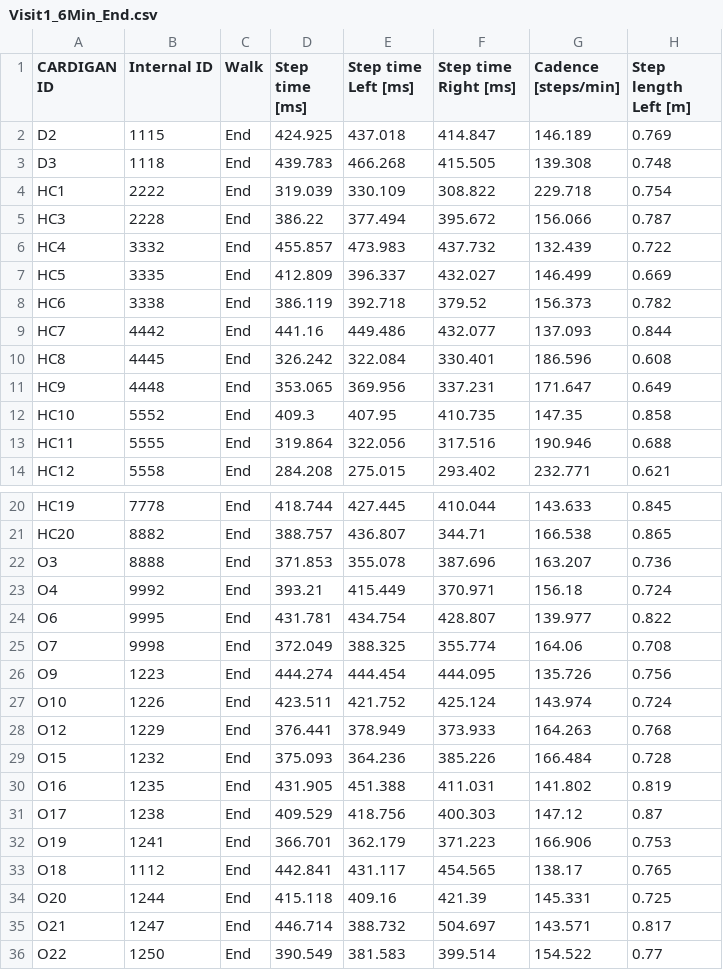
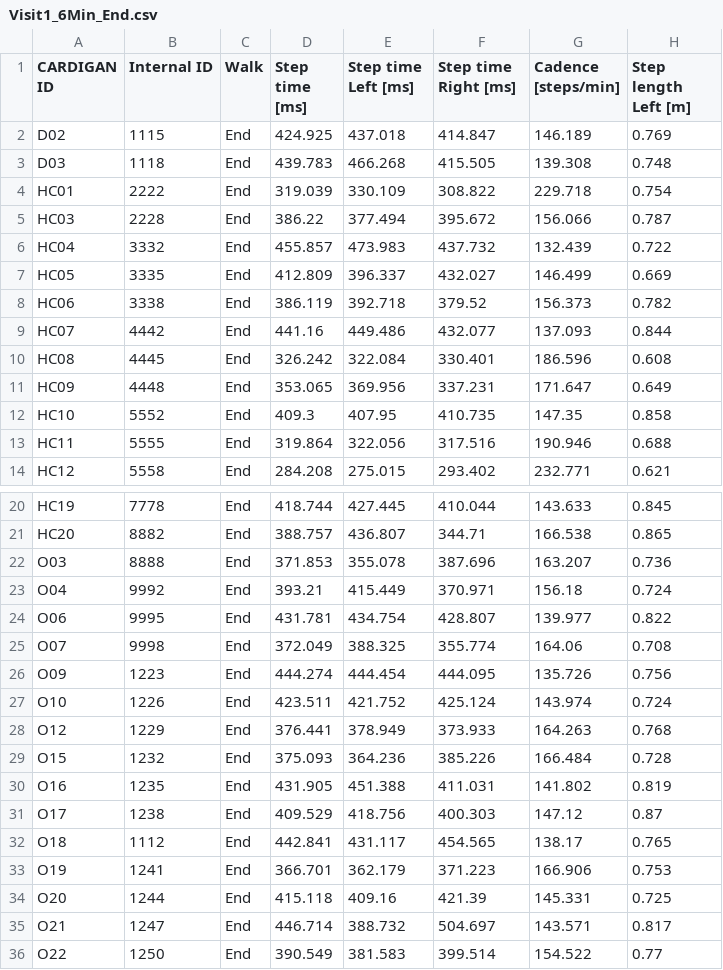
Before and after one commit to marcuslowndes/CARDIGAN-db, a CSV file: database_design/extract/gait_6min/Visit1_6Min_End.csv, drawn as a sheet; only a part is shown, gaps mark what is left out; the diff names each change by its address in the sheet, - before the commit and + after, or states it on an @@ line.

```diff
--- a/database_design/extract/gait_6min/Visit1_6Min_End.csv
+++ b/database_design/extract/gait_6min/Visit1_6Min_End.csv
-A2 (CARDIGAN ID): D2
+A2 (CARDIGAN ID): D02
-A3 (CARDIGAN ID): D3
+A3 (CARDIGAN ID): D03
-A4 (CARDIGAN ID): HC1
+A4 (CARDIGAN ID): HC01
-A5 (CARDIGAN ID): HC3
+A5 (CARDIGAN ID): HC03
-A6 (CARDIGAN ID): HC4
+A6 (CARDIGAN ID): HC04
-A7 (CARDIGAN ID): HC5
+A7 (CARDIGAN ID): HC05
-A8 (CARDIGAN ID): HC6
+A8 (CARDIGAN ID): HC06
-A9 (CARDIGAN ID): HC7
+A9 (CARDIGAN ID): HC07
-A10 (CARDIGAN ID): HC8
+A10 (CARDIGAN ID): HC08
-A11 (CARDIGAN ID): HC9
+A11 (CARDIGAN ID): HC09
-A22 (CARDIGAN ID): O3
+A22 (CARDIGAN ID): O03
-A23 (CARDIGAN ID): O4
+A23 (CARDIGAN ID): O04
-A24 (CARDIGAN ID): O6
+A24 (CARDIGAN ID): O06
-A25 (CARDIGAN ID): O7
+A25 (CARDIGAN ID): O07
-A26 (CARDIGAN ID): O9
+A26 (CARDIGAN ID): O09
@@ row 33 moved to row 32: O18 @@
```
Also changed, not shown: database_design/extract/gait_6min/Visit1_6Min_Middle.csv, database_design/extract/gait_6min/Visit2_6Min_End.csv, 55 other files.
